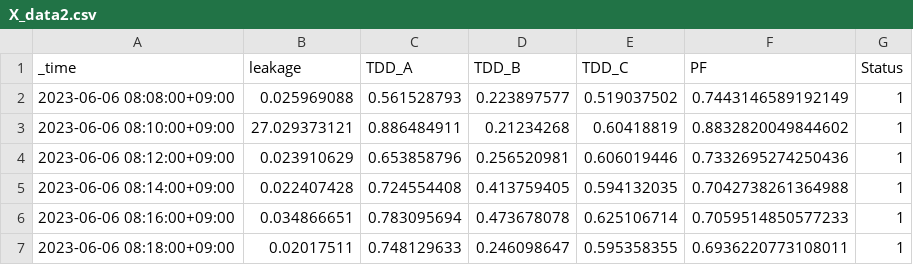
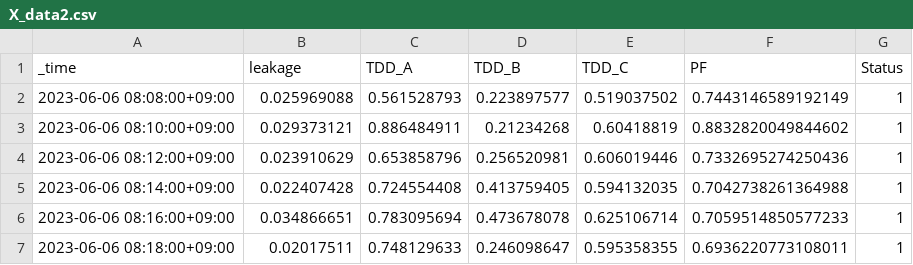
Before and after one commit to kriskim2/dx_project_example, a CSV file: X_data2.csv, drawn as a sheet.

Commit message:
Update X_data2.csv

```diff
--- a/X_data2.csv
+++ b/X_data2.csv
@@ -2,3 +2,3 @@ _time,leakage,TDD_A,TDD_B,TDD_C,PF,Status
 2023-06-06 08:08:00+09:00,0.025969088,0.561528793,0.223897577,0.519037502,0.7443146589192149,1
-2023-06-06 08:10:00+09:00,27.029373121,0.886484911,0.21234268,0.60418819,0.8832820049844602,1
+2023-06-06 08:10:00+09:00,0.029373121,0.886484911,0.21234268,0.60418819,0.8832820049844602,1
 2023-06-06 08:12:00+09:00,0.023910629,0.653858796,0.256520981,0.606019446,0.7332695274250436,1
```
